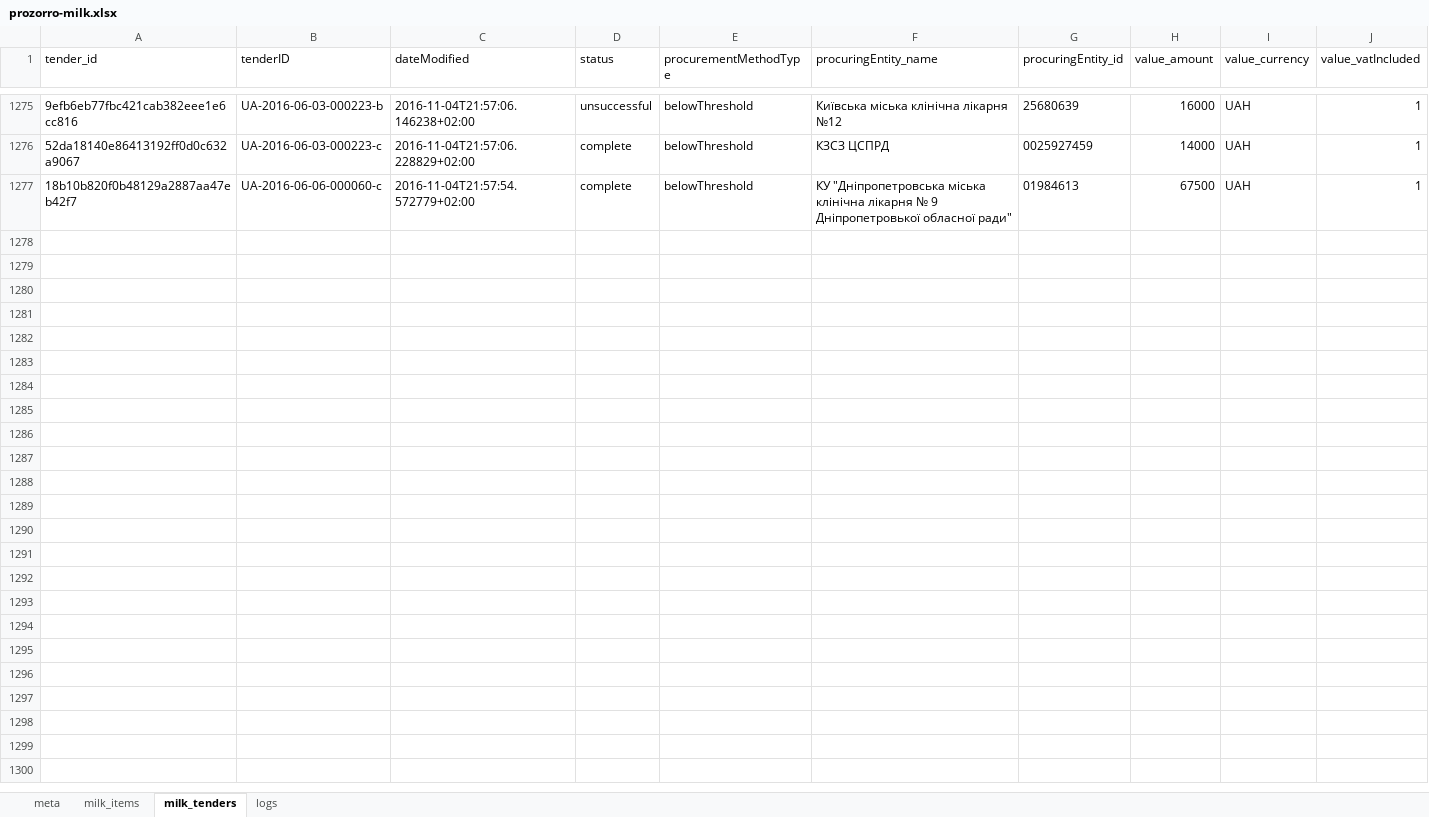
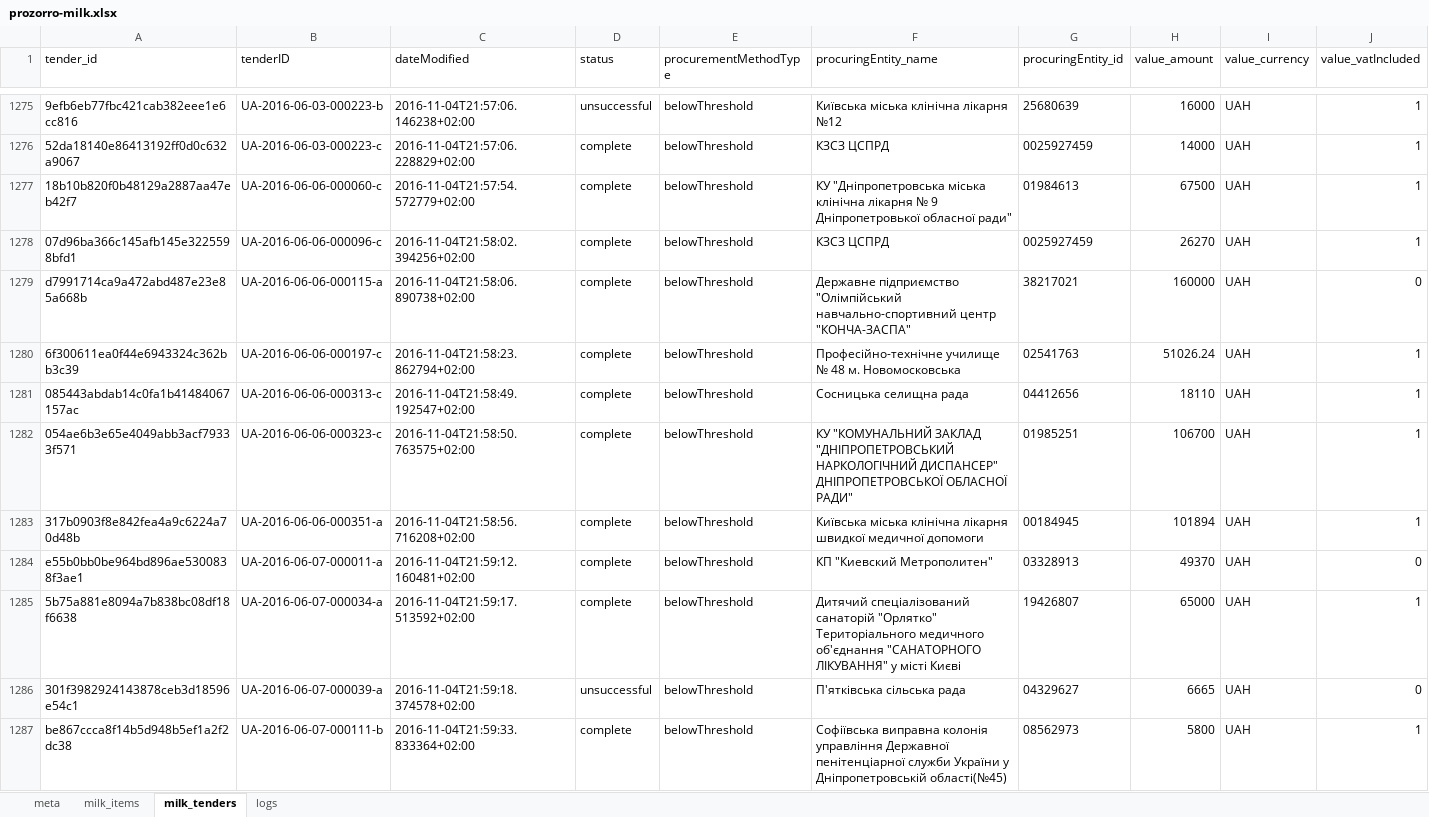
Before and after one commit to mcharniuk1-spec/qlik, an Excel workbook: data/prozorro-milk.xlsx, sheet milk_tenders, drawn as a sheet; only a part is shown, gaps mark what is left out; values as stored, in another font and other column widths than the file's, no borders; rows hold the shown columns only; the diff covers the shown part only; the diff names each change by its address in the sheet, - before the commit and + after, or states it on an @@ line.

```diff
--- a/data/prozorro-milk.xlsx (sheet milk_tenders)
+++ b/data/prozorro-milk.xlsx (sheet milk_tenders)
+row 1278: 07d96ba366c145afb145e3225598bfd1 | UA-2016-06-06-000096-c | 2016-11-04T21:58:02.394256+02:00 | complete | belowThreshold | КЗСЗ ЦСПРД | 0025927459 | 26270 | UAH | 1
+row 1279: d7991714ca9a472abd487e23e85a668b | UA-2016-06-06-000115-a | 2016-11-04T21:58:06.890738+02:00 | complete | belowThreshold | Державне підприємство "Олімпійський навчально-спортивний центр "КОНЧА-ЗАСПА" | 38217021 | 160000 | UAH | 0
+row 1280: 6f300611ea0f44e6943324c362bb3c39 | UA-2016-06-06-000197-c | 2016-11-04T21:58:23.862794+02:00 | complete | belowThreshold | Професійно-технічне училище № 48 м. Новомосковська | 02541763 | 51026.24 | UAH | 1
+row 1281: 085443abdab14c0fa1b41484067157ac | UA-2016-06-06-000313-c | 2016-11-04T21:58:49.192547+02:00 | complete | belowThreshold | Сосницька селищна рада | 04412656 | 18110 | UAH | 1
+row 1282: 054ae6b3e65e4049abb3acf79333f571 | UA-2016-06-06-000323-c | 2016-11-04T21:58:50.763575+02:00 | complete | belowThreshold | КУ "КОМУНАЛЬНИЙ ЗАКЛАД "ДНІПРОПЕТРОВСЬКИЙ НАРКОЛОГІЧНИЙ ДИСПАНСЕР" ДНІПРОПЕТРОВСЬКОЇ ОБЛАСНОЇ РАДИ" | 01985251 | 106700 | UAH | 1
+row 1283: 317b0903f8e842fea4a9c6224a70d48b | UA-2016-06-06-000351-a | 2016-11-04T21:58:56.716208+02:00 | complete | belowThreshold | Київська міська клінічна лікарня швидкої медичної допомоги | 00184945 | 101894 | UAH | 1
+row 1284: e55b0bb0be964bd896ae5300838f3ae1 | UA-2016-06-07-000011-a | 2016-11-04T21:59:12.160481+02:00 | complete | belowThreshold | КП "Киевский Метрополитен" | 03328913 | 49370 | UAH | 0
+row 1285: 5b75a881e8094a7b838bc08df18f6638 | UA-2016-06-07-000034-a | 2016-11-04T21:59:17.513592+02:00 | complete | belowThreshold | Дитячий спеціалізований санаторій "Орлятко" Територіального медичного об'єднання "САНАТОРНОГО ЛІКУВАННЯ" у місті Києві | 19426807 | 65000 | UAH | 1
+row 1286: 301f3982924143878ceb3d18596e54c1 | UA-2016-06-07-000039-a | 2016-11-04T21:59:18.374578+02:00 | unsuccessful | belowThreshold | П'ятківська сільська рада | 04329627 | 6665 | UAH | 0
+row 1287: be867ccca8f14b5d948b5ef1a2f2dc38 | UA-2016-06-07-000111-b | 2016-11-04T21:59:33.833364+02:00 | complete | belowThreshold | Софіївська виправна колонія управління Державної пенітенціарної служби України у Дніпропетровській області(№45) | 08562973 | 5800 | UAH | 1
```
Also changed, not shown: 9 added rows elsewhere in this sheet, sheet milk_items, sheet logs, sheet meta, 4 other files.
